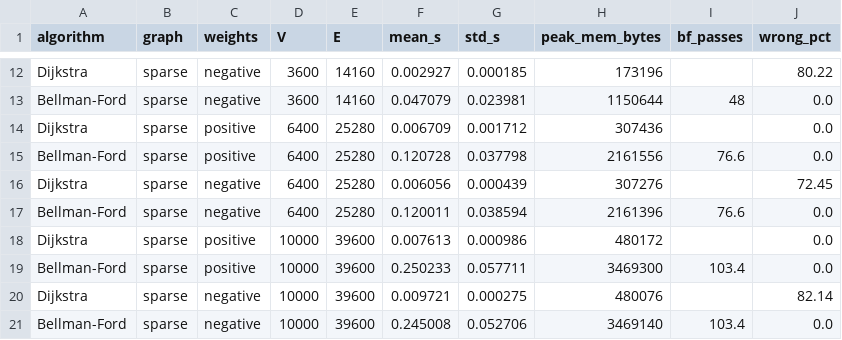
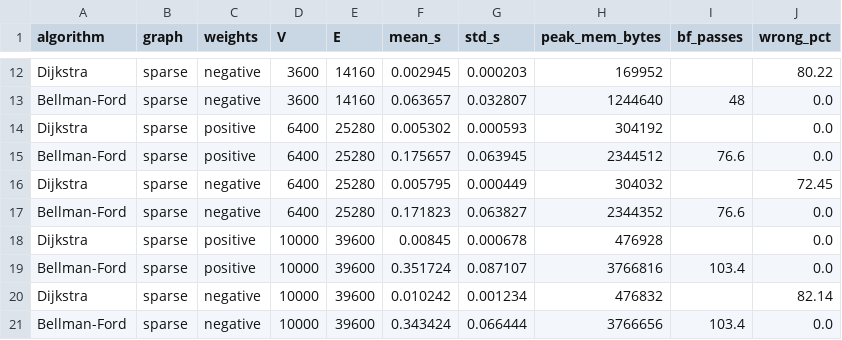
Before and after one commit to AbdurRafey237/foodroute-algo-eval, a CSV file: results/graph_results.csv, drawn as a sheet; only a part is shown, gaps mark what is left out; the diff covers the shown part only; the diff names each change by its address in the sheet, - before the commit and + after, or states it on an @@ line.

```diff
--- a/results/graph_results.csv
+++ b/results/graph_results.csv
-F12 (mean_s): 0.002927
+F12 (mean_s): 0.002945
-G12 (std_s): 0.000185
+G12 (std_s): 0.000203
-H12 (peak_mem_bytes): 173196
+H12 (peak_mem_bytes): 169952
-F13 (mean_s): 0.047079
+F13 (mean_s): 0.063657
-G13 (std_s): 0.023981
+G13 (std_s): 0.032807
-H13 (peak_mem_bytes): 1150644
+H13 (peak_mem_bytes): 1244640
-F14 (mean_s): 0.006709
+F14 (mean_s): 0.005302
-G14 (std_s): 0.001712
+G14 (std_s): 0.000593
-H14 (peak_mem_bytes): 307436
+H14 (peak_mem_bytes): 304192
-F15 (mean_s): 0.120728
+F15 (mean_s): 0.175657
-G15 (std_s): 0.037798
+G15 (std_s): 0.063945
-H15 (peak_mem_bytes): 2161556
+H15 (peak_mem_bytes): 2344512
-F16 (mean_s): 0.006056
+F16 (mean_s): 0.005795
-G16 (std_s): 0.000439
+G16 (std_s): 0.000449
-H16 (peak_mem_bytes): 307276
+H16 (peak_mem_bytes): 304032
-F17 (mean_s): 0.120011
+F17 (mean_s): 0.171823
-G17 (std_s): 0.038594
+G17 (std_s): 0.063827
-H17 (peak_mem_bytes): 2161396
+H17 (peak_mem_bytes): 2344352
-F18 (mean_s): 0.007613
+F18 (mean_s): 0.00845
-G18 (std_s): 0.000986
+G18 (std_s): 0.000678
-H18 (peak_mem_bytes): 480172
+H18 (peak_mem_bytes): 476928
-F19 (mean_s): 0.250233
+F19 (mean_s): 0.351724
-G19 (std_s): 0.057711
+G19 (std_s): 0.087107
-H19 (peak_mem_bytes): 3469300
+H19 (peak_mem_bytes): 3766816
-F20 (mean_s): 0.009721
+F20 (mean_s): 0.010242
-G20 (std_s): 0.000275
+G20 (std_s): 0.001234
-H20 (peak_mem_bytes): 480076
+H20 (peak_mem_bytes): 476832
-F21 (mean_s): 0.245008
+F21 (mean_s): 0.343424
-G21 (std_s): 0.052706
+G21 (std_s): 0.066444
-H21 (peak_mem_bytes): 3469140
+H21 (peak_mem_bytes): 3766656
```
Also changed, not shown: 90 edited cells elsewhere in this file, results/sort_results.csv, 8 other files.
